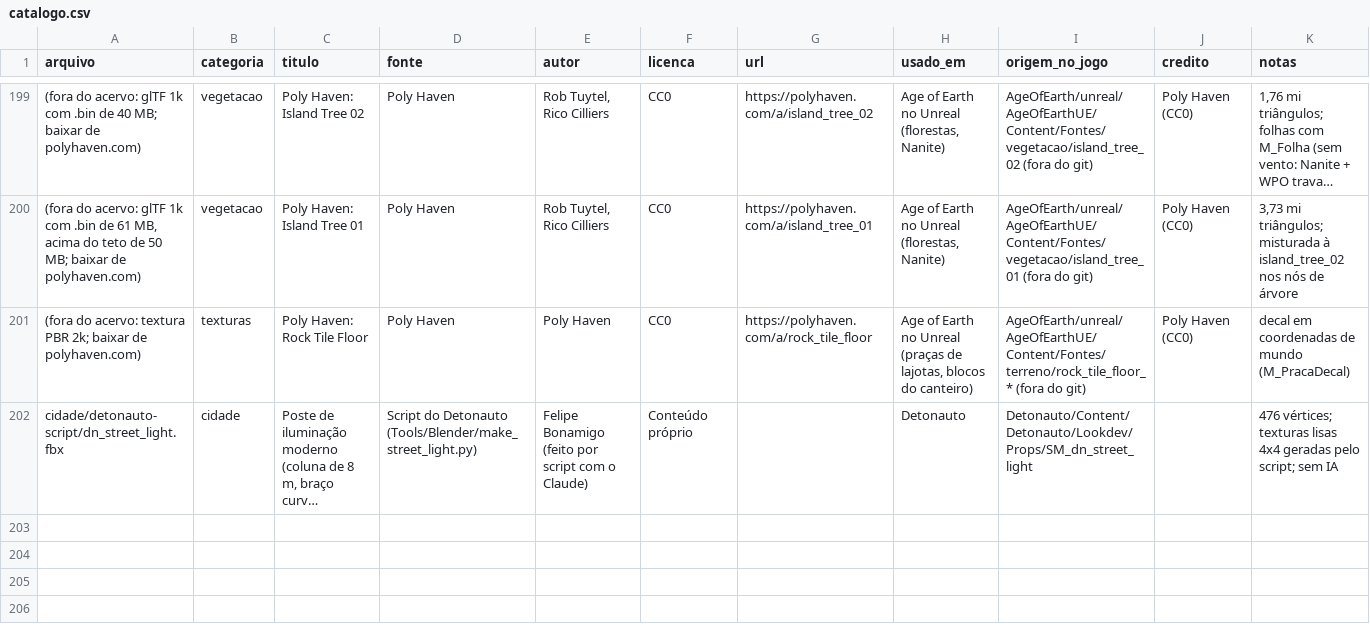
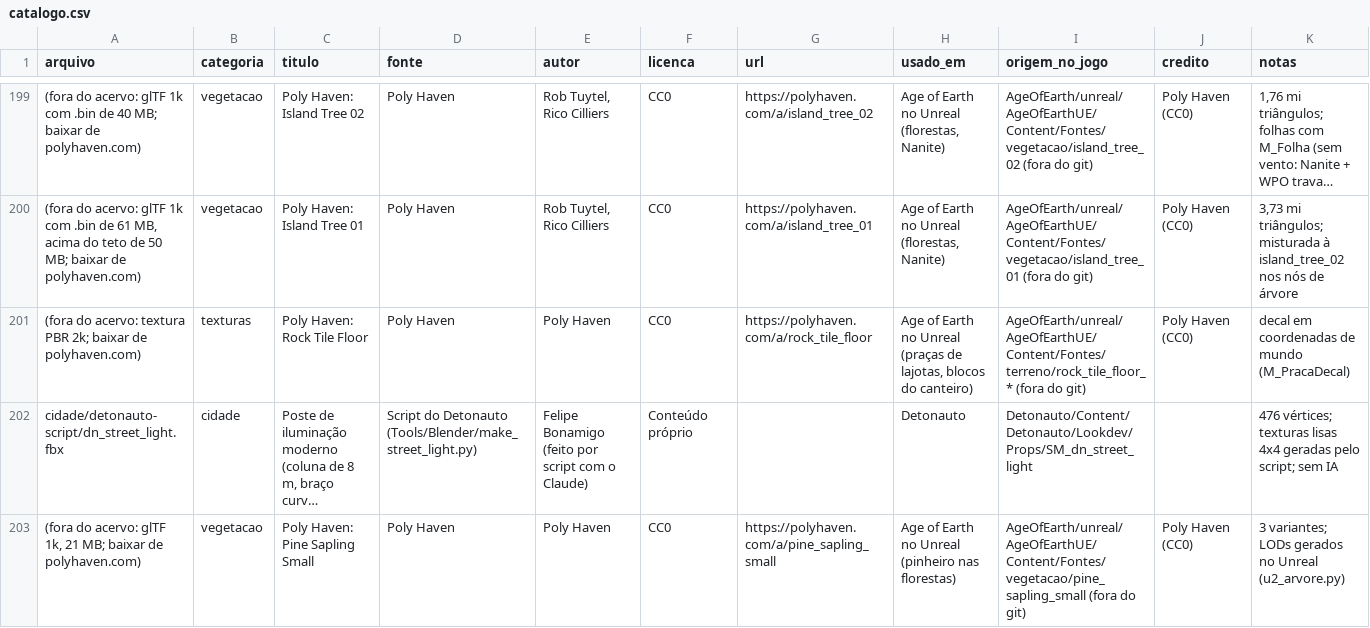
Before and after one commit to Felipebonamigo/acervo-3d, a CSV file: catalogo.csv, drawn as a sheet; only a part is shown, gaps mark what is left out; long unchanged cells end in …; the diff names each change by its address in the sheet, - before the commit and + after, or states it on an @@ line.

```diff
--- a/catalogo.csv
+++ b/catalogo.csv
+row 203: (fora do acervo: glTF 1k, 21 MB; baixar de polyhaven.com) | vegetacao | Poly Haven: Pine Sapling Small | Poly Haven | Poly Haven | CC0 | https://polyhaven.com/a/pine_sapling_small | Age of Earth no Unreal (pinheiro nas florestas) | AgeOfEarth/unreal/AgeOfEarthUE/Content/Fontes/vegetacao/pine_sapling_small (fora do git) | Poly Haven (CC0) | 3 variantes; LODs gerados no Unreal (u2_arvore.py)
```
